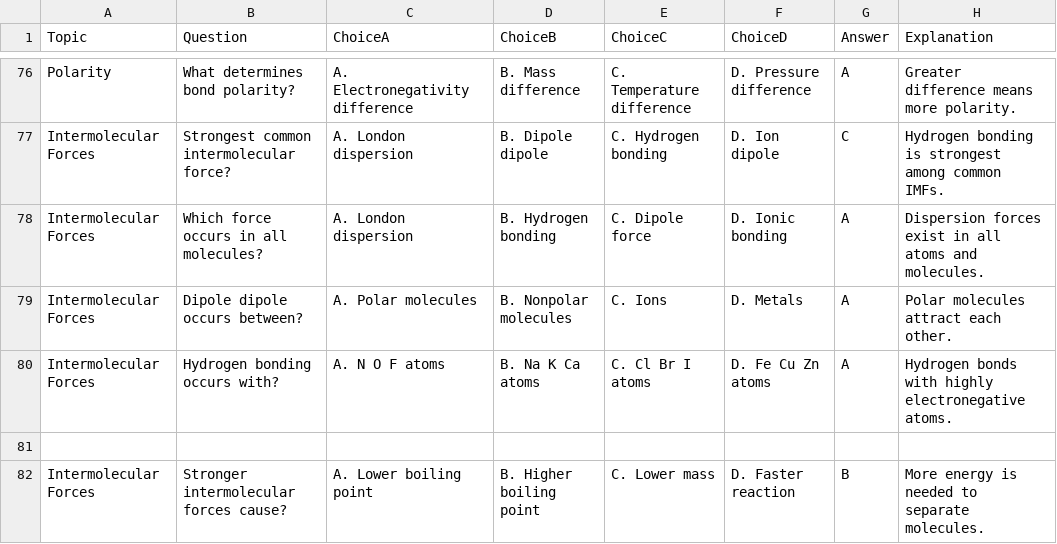
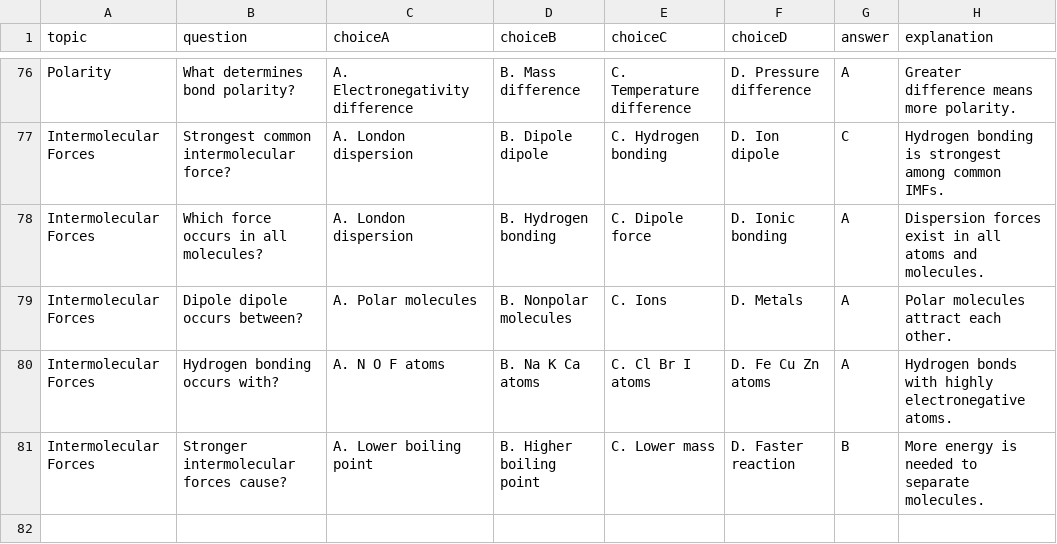
Before and after one commit to zb-rafael/Flash-a-card_An-Interactive-Flashcard-Quiz-Website-for-Student-Review, a CSV file: Chemistry.csv, drawn as a sheet; only a part is shown, gaps mark what is left out; the diff names each change by its address in the sheet, - before the commit and + after, or states it on an @@ line.

Commit message:
Add new questions and answers to Chemistry.csv

```diff
--- a/Chemistry.csv
+++ b/Chemistry.csv
-A1: Topic
+A1: topic
-B1: Question
+B1: question
-C1: ChoiceA
+C1: choiceA
-D1: ChoiceB
+D1: choiceB
-E1: ChoiceC
+E1: choiceC
-F1: ChoiceD
+F1: choiceD
-G1: Answer
+G1: answer
-H1: Explanation
+H1: explanation
-row 81: (empty)
```
